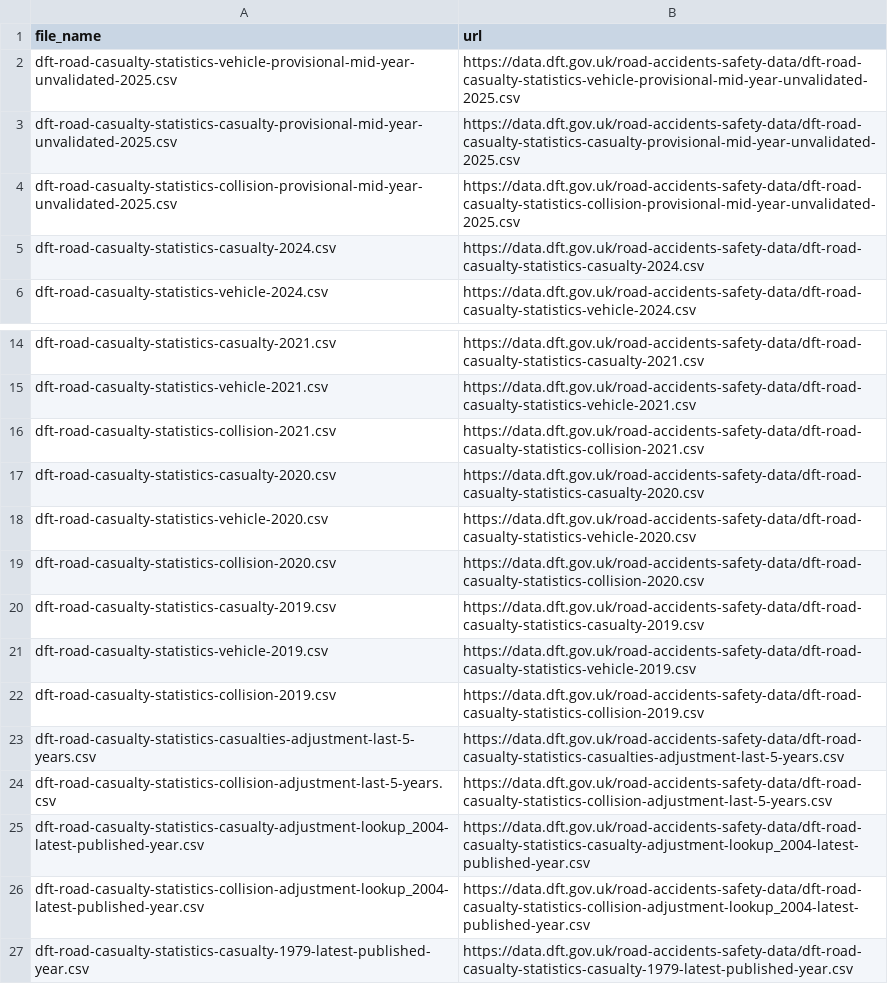
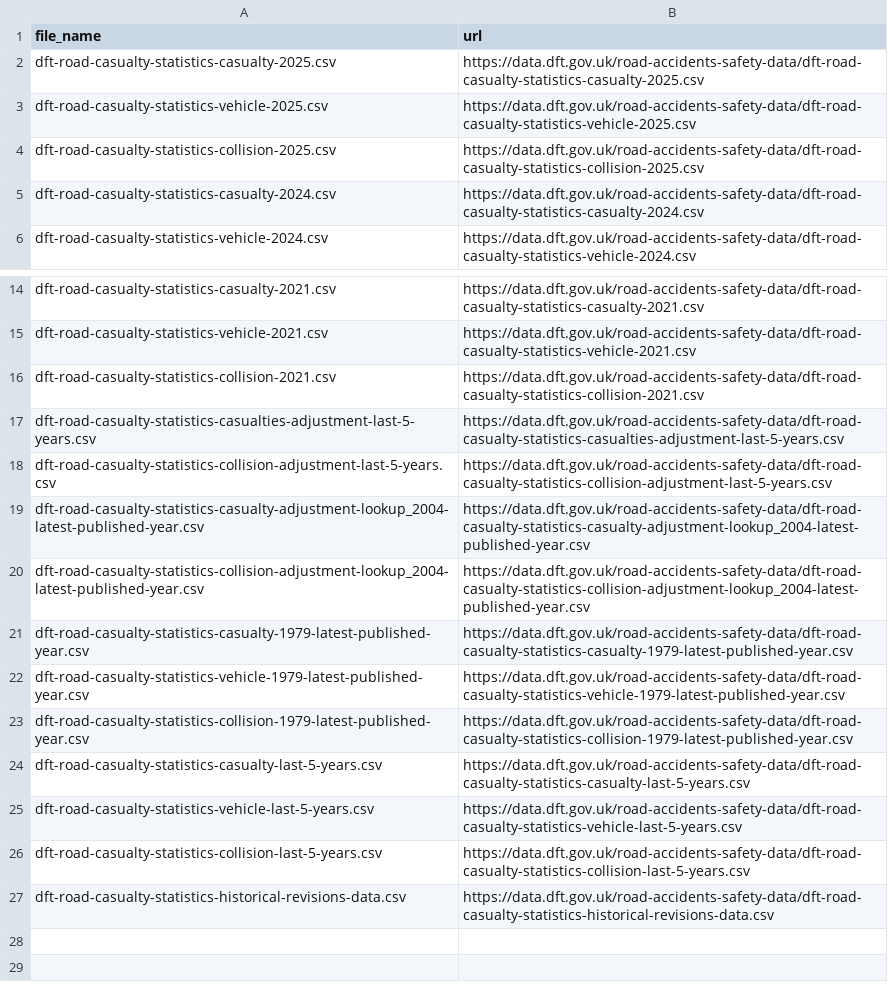
Before and after one commit to ropensci/stats19, a CSV file: data-raw/file_name_df.csv, drawn as a sheet; only a part is shown, gaps mark what is left out; the shorter side is filled out with more unchanged rows.

Commit message:
Add support for 2025 data and bump version to 4.1.0 (#316)
* Add support for 2025 STATS19 data and bump version to 4.1.0 (Closes #315)

* Update earliest individual dataset year threshold from 2020 to 2021

* Add package citation prompt to startup message

* Fix bug issues and add regression tests (Fixes #231, fixes #236, fixes #257, fixes #296)

* Fix duplicate rows from mixed pre/post-2021 year requests, add "all" keyword

find_file_name() previously added individual-year files (2021+) on top of
the 1979-latest file whenever a request spanned the 2021 boundary (e.g.
years = 2018:2022). Since the 1979-latest file is cumulative and already
contains every year, this caused rows for the overlapping years to be
duplicated in the combined result (via bind_rows for the readr engine and
UNION ALL for the duckdb engine, neither of which dedupe).

Restore the original mutual exclusivity (any year < 2021 -> 1979-latest
only) instead of the always-both-branches structure from the previous
2025-data commit. Also add an explicit years = "all" keyword to
find_file_name()/read_*() to request the full historical dataset without
relying on the implicit pre-2021-year behavior, and exclude "all" from the
post-read year filter so it isn't accidentally filtered down to zero rows.

* Add pkgdown favicon set, ignore regenerated vignette bibliography

pkgdown/favicon/ is the one-time output of pkgdown::build_favicons(),
generated from the package logo; per pkgdown's docs it only needs to be
generated once and is copied in by init_site() on future site builds, so
it should be committed rather than regenerated each time.

vignettes/packages.bib is regenerated locally whenever
vignettes/stats19-training.Rmd is knitted (it calls knitr::write_bib()),
and was previously deliberately removed from the repo (9e2845f). Add it
to .gitignore so it stops reappearing as untracked cruft.

```diff
--- a/data-raw/file_name_df.csv
+++ b/data-raw/file_name_df.csv
@@ -1,5 +1,5 @@
 file_name,url
-dft-road-casualty-statistics-vehicle-provisional-mid-year-unvalidated-2025.csv,https://data.dft.gov.uk/road-accidents-safety-data/dft-road-casualty-statistics-vehicle-provisional-mid-year-unvalidated-2025.csv
-dft-road-casualty-statistics-casualty-provisional-mid-year-unvalidated-2025.csv,https://data.dft.gov.uk/road-accidents-safety-data/dft-road-casualty-statistics-casualty-provisional-mid-year-unvalidated-2025.csv
-dft-road-casualty-statistics-collision-provisional-mid-year-unvalidated-2025.csv,https://data.dft.gov.uk/road-accidents-safety-data/dft-road-casualty-statistics-collision-provisional-mid-year-unvalidated-2025.csv
+dft-road-casualty-statistics-casualty-2025.csv,https://data.dft.gov.uk/road-accidents-safety-data/dft-road-casualty-statistics-casualty-2025.csv
+dft-road-casualty-statistics-vehicle-2025.csv,https://data.dft.gov.uk/road-accidents-safety-data/dft-road-casualty-statistics-vehicle-2025.csv
+dft-road-casualty-statistics-collision-2025.csv,https://data.dft.gov.uk/road-accidents-safety-data/dft-road-casualty-statistics-collision-2025.csv
 dft-road-casualty-statistics-casualty-2024.csv,https://data.dft.gov.uk/road-accidents-safety-data/dft-road-casualty-statistics-casualty-2024.csv
@@ -16,8 +16,2 @@ dft-road-casualty-statistics-vehicle-2021.csv,https://data.dft.gov.uk/road-accid
 dft-road-casualty-statistics-collision-2021.csv,https://data.dft.gov.uk/road-accidents-safety-data/dft-road-casualty-statistics-collision-2021.csv
-dft-road-casualty-statistics-casualty-2020.csv,https://data.dft.gov.uk/road-accidents-safety-data/dft-road-casualty-statistics-casualty-2020.csv
-dft-road-casualty-statistics-vehicle-2020.csv,https://data.dft.gov.uk/road-accidents-safety-data/dft-road-casualty-statistics-vehicle-2020.csv
-dft-road-casualty-statistics-collision-2020.csv,https://data.dft.gov.uk/road-accidents-safety-data/dft-road-casualty-statistics-collision-2020.csv
-dft-road-casualty-statistics-casualty-2019.csv,https://data.dft.gov.uk/road-accidents-safety-data/dft-road-casualty-statistics-casualty-2019.csv
-dft-road-casualty-statistics-vehicle-2019.csv,https://data.dft.gov.uk/road-accidents-safety-data/dft-road-casualty-statistics-vehicle-2019.csv
-dft-road-casualty-statistics-collision-2019.csv,https://data.dft.gov.uk/road-accidents-safety-data/dft-road-casualty-statistics-collision-2019.csv
 dft-road-casualty-statistics-casualties-adjustment-last-5-years.csv,https://data.dft.gov.uk/road-accidents-safety-data/dft-road-casualty-statistics-casualties-adjustment-last-5-years.csv
```
Also changed, not shown: 27 other files.
